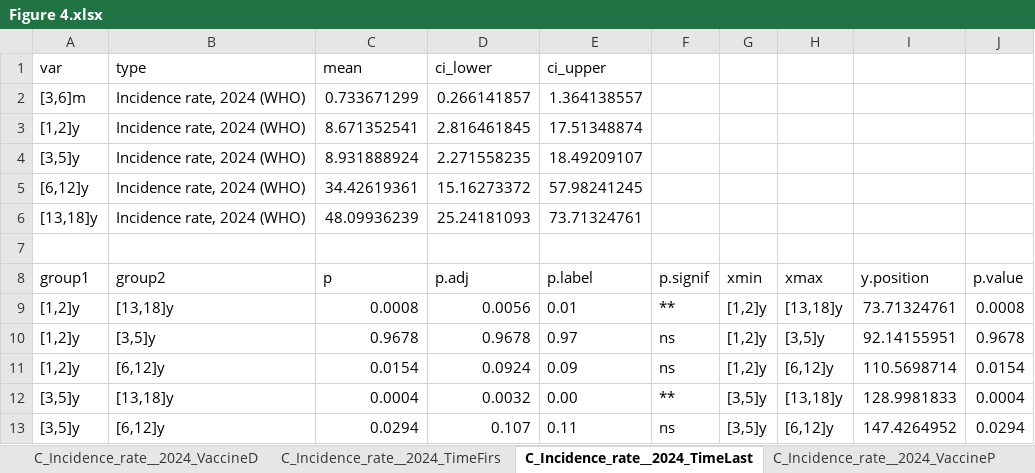
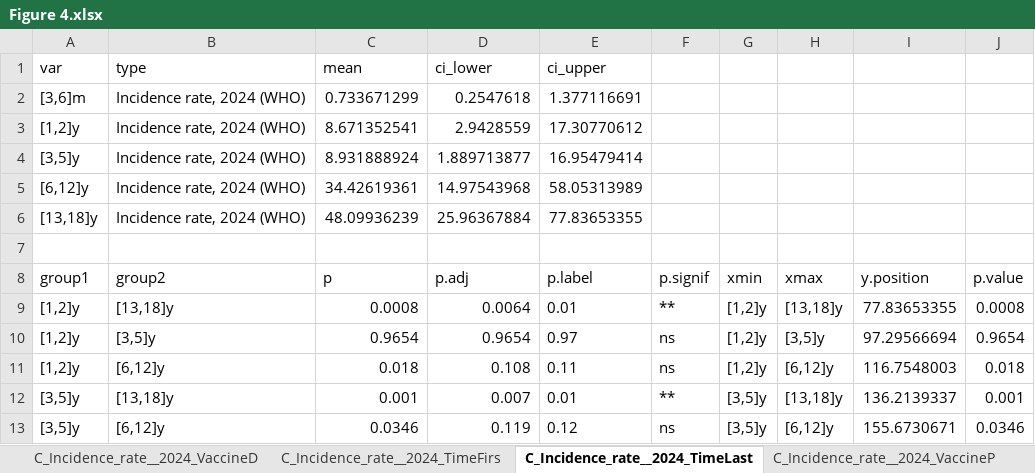
Before and after one commit to xmusphlkg/PertussisVaccineCompare, an Excel workbook: Output/Figure 4.xlsx, sheet C_Incidence_rate__2024_TimeLast, drawn as a sheet; only a part is shown; values as stored, in another font and other column widths than the file's, no borders; the diff covers the shown part only; the diff names each change by its address in the sheet, - before the commit and + after, or states it on an @@ line.

```diff
--- a/Output/Figure 4.xlsx (sheet C_Incidence_rate__2024_TimeLast)
+++ b/Output/Figure 4.xlsx (sheet C_Incidence_rate__2024_TimeLast)
-D2 (ci_lower): 0.266141857
+D2 (ci_lower): 0.2547618
-E2 (ci_upper): 1.364138557
+E2 (ci_upper): 1.377116691
-D3 (ci_lower): 2.816461845
+D3 (ci_lower): 2.9428559
-E3 (ci_upper): 17.51348874
+E3 (ci_upper): 17.30770612
-D4 (ci_lower): 2.271558235
+D4 (ci_lower): 1.889713877
-E4 (ci_upper): 18.49209107
+E4 (ci_upper): 16.95479414
-D5 (ci_lower): 15.16273372
+D5 (ci_lower): 14.97543968
-E5 (ci_upper): 57.98241245
+E5 (ci_upper): 58.05313989
-D6 (ci_lower): 25.24181093
+D6 (ci_lower): 25.96367884
-E6 (ci_upper): 73.71324761
+E6 (ci_upper): 77.83653355
-D9 (ci_lower): 0.0056
+D9 (ci_lower): 0.0064
-I9: 73.71324761
+I9: 77.83653355
-C10 (mean): 0.9678
+C10 (mean): 0.9654
-D10 (ci_lower): 0.9678
+D10 (ci_lower): 0.9654
-I10: 92.14155951
+I10: 97.29566694
-J10: 0.9678
+J10: 0.9654
-C11 (mean): 0.0154
+C11 (mean): 0.018
-D11 (ci_lower): 0.0924
+D11 (ci_lower): 0.108
-E11 (ci_upper): 0.09
+E11 (ci_upper): 0.11
-I11: 110.5698714
+I11: 116.7548003
-J11: 0.0154
+J11: 0.018
-C12 (mean): 0.0004
+C12 (mean): 0.001
-D12 (ci_lower): 0.0032
+D12 (ci_lower): 0.007
-E12 (ci_upper): 0.00
+E12 (ci_upper): 0.01
-I12: 128.9981833
+I12: 136.2139337
-J12: 0.0004
+J12: 0.001
-C13 (mean): 0.0294
+C13 (mean): 0.0346
-D13 (ci_lower): 0.107
+D13 (ci_lower): 0.119
-E13 (ci_upper): 0.11
+E13 (ci_upper): 0.12
-I13: 147.4264952
+I13: 155.6730671
-J13: 0.0294
+J13: 0.0346
```
Also changed, not shown: 21 edited cells elsewhere in this sheet, sheet D_Incidence_rate__2019_TimeLast, sheet B_Incidence_rate__2021_TimeLast, sheet A_Incidence_rate__2019_TimeLast, sheet C_Incidence_rate__2024_VaccineD, sheet E_Incidence_rate__2021_TimeLast, sheet A_Incidence_rate__2019_VaccineD, 13 more sheets, Output/Figure 2.xlsx, Output/Figure 3.xlsx, 31 other files.
